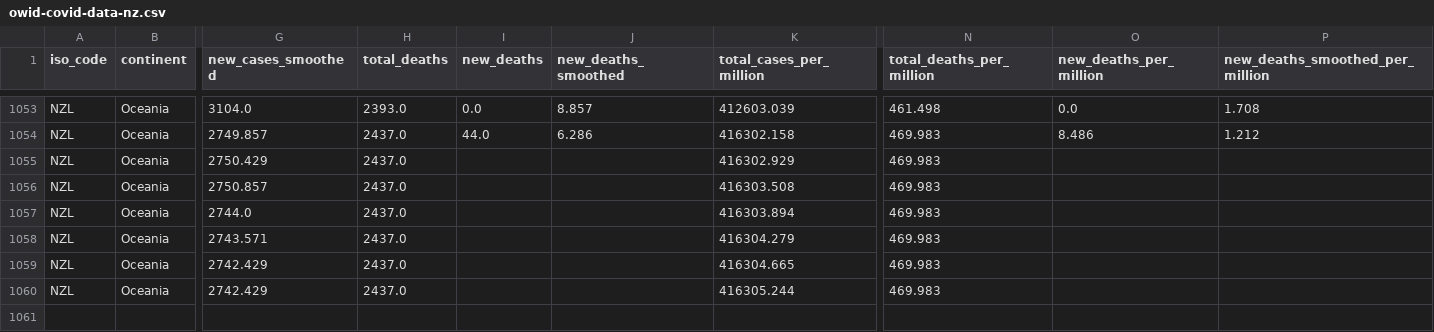
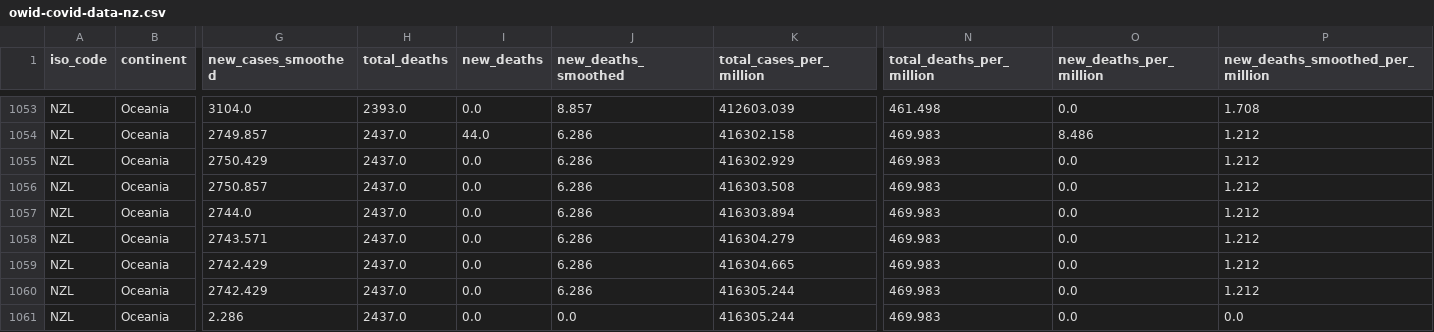
Before and after one commit to Staz/nz-covid19-data, a CSV file: data/owid/owid-covid-data-nz.csv, drawn as a sheet; only a part is shown, gaps mark what is left out; rows hold the shown columns only; the diff names each change by its address in the sheet, - before the commit and + after, or states it on an @@ line.

Commit message:
Flat: latest data (2023-01-24T00:44:03.633Z) {   "date": "2023-01-24T00:44:03.633Z",   "files": [     {       "name": "data/owid/owid-covid-data-nz.csv",       "deltaBytes": 325,       "source": "https://covid.ourworldindata.org/data/owid-covid-data.csv"     }   ] }

```diff
--- a/data/owid/owid-covid-data-nz.csv
+++ b/data/owid/owid-covid-data-nz.csv
-I1055:I1060 (new_deaths): (empty)
+I1055:I1060 (new_deaths): 0.0
-J1055:J1060 (new_deaths_smoothed): (empty)
+J1055:J1060 (new_deaths_smoothed): 6.286
-O1055:O1060 (new_deaths_per_million): (empty)
+O1055:O1060 (new_deaths_per_million): 0.0
-P1055:P1060 (new_deaths_smoothed_per_million): (empty)
+P1055:P1060 (new_deaths_smoothed_per_million): 1.212
+row 1061: NZL | Oceania | 2.286 | 2437.0 | 0.0 | 0.0 | 416305.244 | 469.983 | 0.0 | 0.0
```
